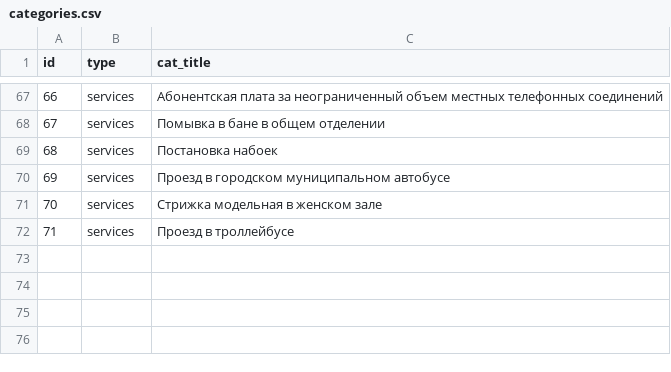
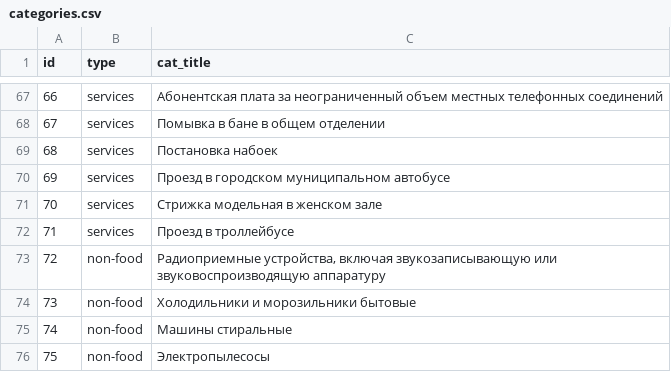
Before and after one commit to yelex/ane_django, a CSV file: parser_app/logic/description/categories.csv, drawn as a sheet; only a part is shown, gaps mark what is left out.

```diff
--- a/parser_app/logic/description/categories.csv
+++ b/parser_app/logic/description/categories.csv
@@ -72 +72,5 @@
 71;services;Проезд в троллейбусе
+72;non-food;Радиоприемные устройства, включая звукозаписывающую или звуковоспроизводящую аппаратуру
+73;non-food;Холодильники и морозильники бытовые
+74;non-food;Машины стиральные
+75;non-food;Электропылесосы
```
Also changed, not shown: parser_app/logic/description/urls.csv, 20 other files.
